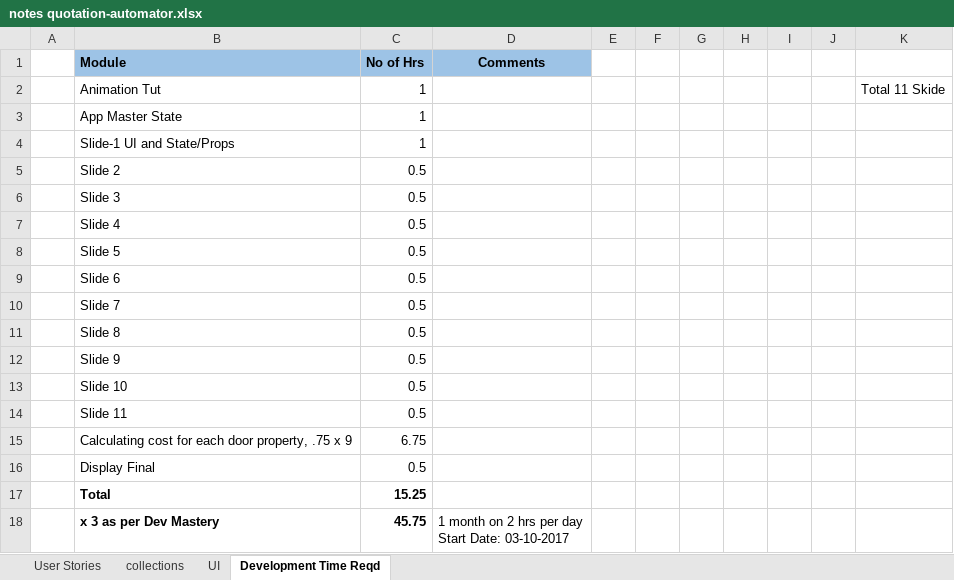
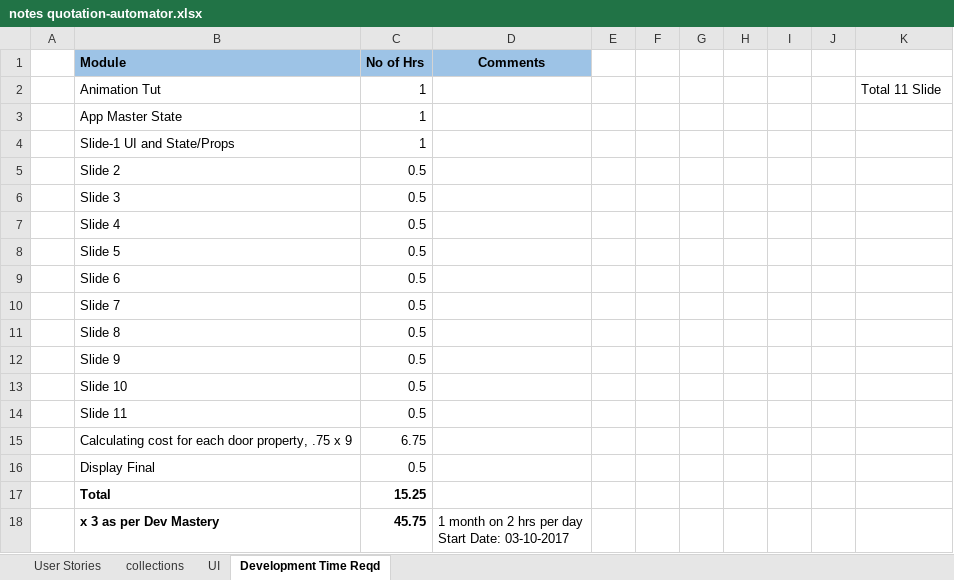
Before and after one commit to mohammed52/quotation-automator, an Excel workbook: notes quotation-automator.xlsx, sheet Development Time Reqd, drawn as a sheet; values as stored, in another font and other column widths than the file's, no borders; the diff names each change by its address in the sheet, - before the commit and + after, or states it on an @@ line.

```diff
--- a/notes quotation-automator.xlsx (sheet Development Time Reqd)
+++ b/notes quotation-automator.xlsx (sheet Development Time Reqd)
-K2: Total 11 Skide
+K2: Total 11 Slide
```
Also changed, not shown: 8 other files.
